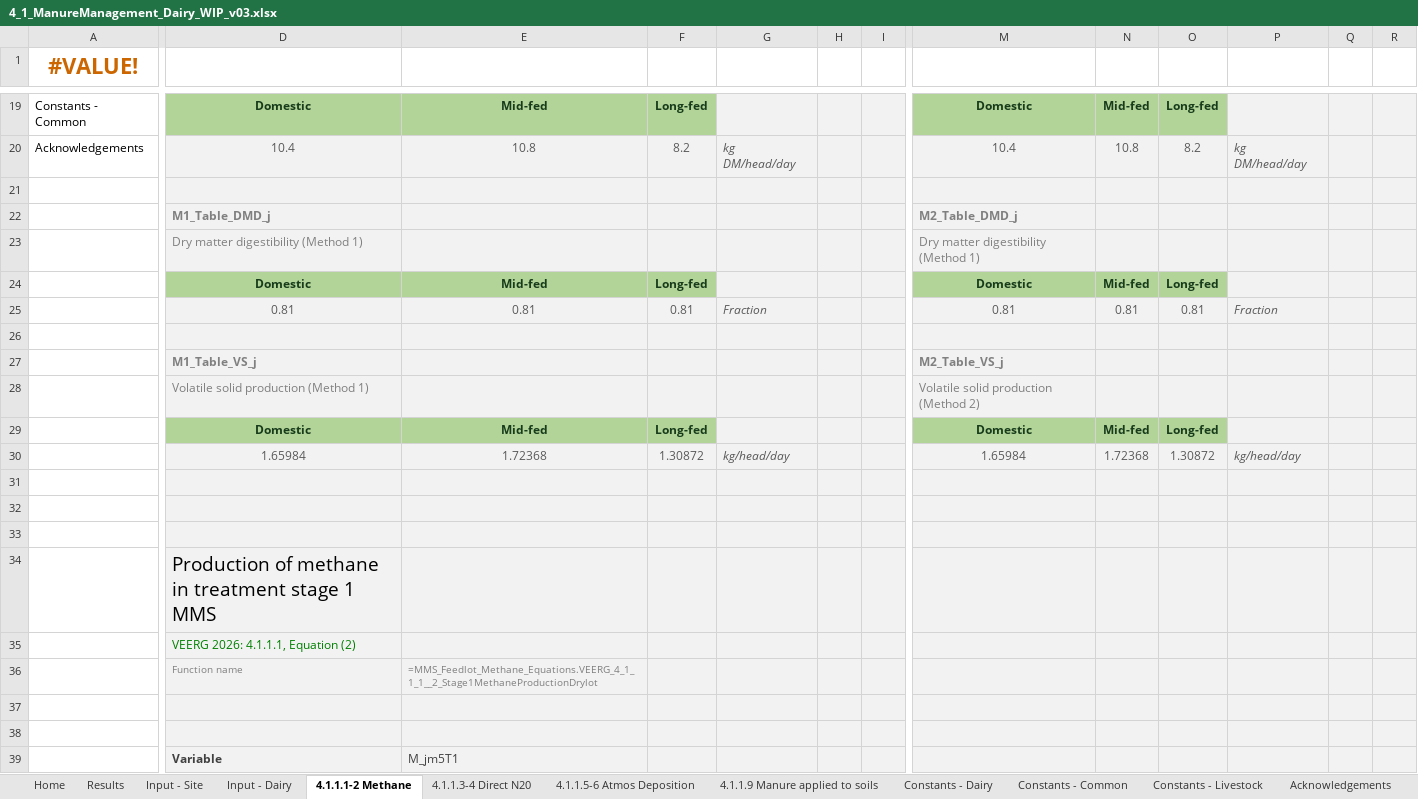
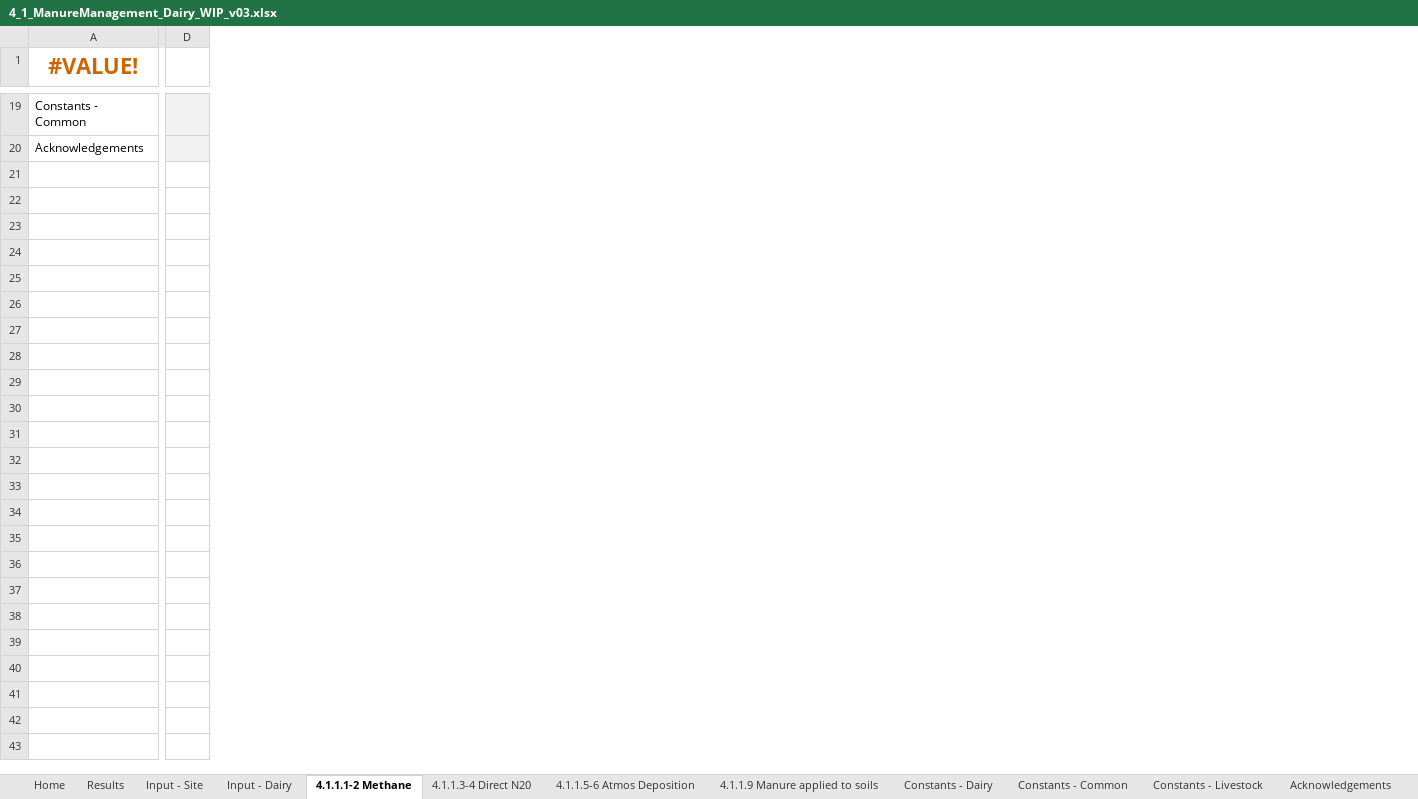
Before and after one commit to mrpaulkotz/GAF-VEERG-Functions, an Excel workbook: Excel/4_1_ManureManagement_Dairy_WIP_v03.xlsx, sheet 4.1.1.1-2 Methane, drawn as a sheet; only a part is shown, gaps mark what is left out; values as stored, in another font and other column widths than the file's, no borders; charts and pictures not drawn; removed rows and columns are numbered as before the commit, all else as after; rows hold the shown columns only; the diff covers the shown part only; the diff names each change by its address in the sheet, - before the commit and + after, or states it on an @@ line.

```diff
--- a/Excel/4_1_ManureManagement_Dairy_WIP_v03.xlsx (sheet 4.1.1.1-2 Methane)
+++ b/Excel/4_1_ManureManagement_Dairy_WIP_v03.xlsx (sheet 4.1.1.1-2 Methane)
-column D, rows 19-20: Domestic | 10.4
-column E, rows 19-20: Mid-fed | 10.8
-column F, rows 19-20: Long-fed | 8.2
-column G, row 20: kg DM/head/day
-column H, empty
-column I, empty
+column D, empty
-column M, rows 19-20: Domestic | 10.4
-column N, rows 19-20: Mid-fed | 10.8
-column O, rows 19-20: Long-fed | 8.2
-column P, row 20: kg DM/head/day
-column Q, empty
-column R, empty
-row 21: (empty)
-row 22:  | M1_Table_DMD_j |  |  |  |  |  | M2_Table_DMD_j
-row 23:  | Dry matter digestibility (Method 1) |  |  |  |  |  | Dry matter digestibility (Method 1)
-row 24:  | Domestic | Mid-fed | Long-fed |  |  |  | Domestic | Mid-fed | Long-fed
-row 25:  | 0.81 | 0.81 | 0.81 | Fraction |  |  | 0.81 | 0.81 | 0.81 | Fraction
-row 26: (empty)
-row 27:  | M1_Table_VS_j |  |  |  |  |  | M2_Table_VS_j
-row 28:  | Volatile solid production (Method 1) |  |  |  |  |  | Volatile solid production (Method 2)
-row 29:  | Domestic | Mid-fed | Long-fed |  |  |  | Domestic | Mid-fed | Long-fed
-row 30:  | 1.65984 | 1.72368 | 1.30872 | kg/head/day |  |  | 1.65984 | 1.72368 | 1.30872 | kg/head/day
-row 31: (empty)
-row 32: (empty)
-row 33: (empty)
-row 34:  | Production of methane in treatment stage 1 MMS
-row 35:  | VEERG 2026: 4.1.1.1, Equation (2)
-row 36:  | Function name | =MMS_Feedlot_Methane_Equations.VEERG_4_1_1_1__2_Stage1MethaneProductionDrylot
-row 37: (empty)
-row 38: (empty)
-row 39:  | Variable | M_jm5T1
```
Also changed, not shown: 130 removed rows, 6 added columns and 3 edited cells elsewhere in this sheet, sheet Input - Dairy, sheet Constants - Dairy, sheet 4.1.1.9 Manure applied to soils, sheet 4.1.1.3-4 Direct N20, sheet 4.1.1.5-6 Atmos Deposition, sheet Results, formulas that keep their value, charts or pictures, Excel/4_1_ManureManagement_Feedlot_WIP_v03.xlsx, 19 other files.
